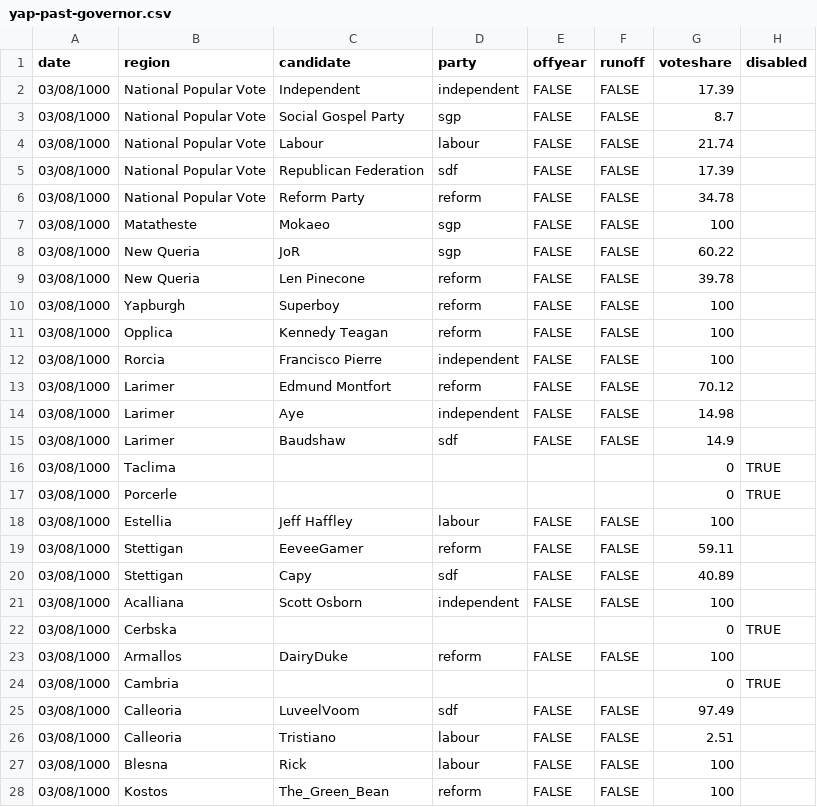
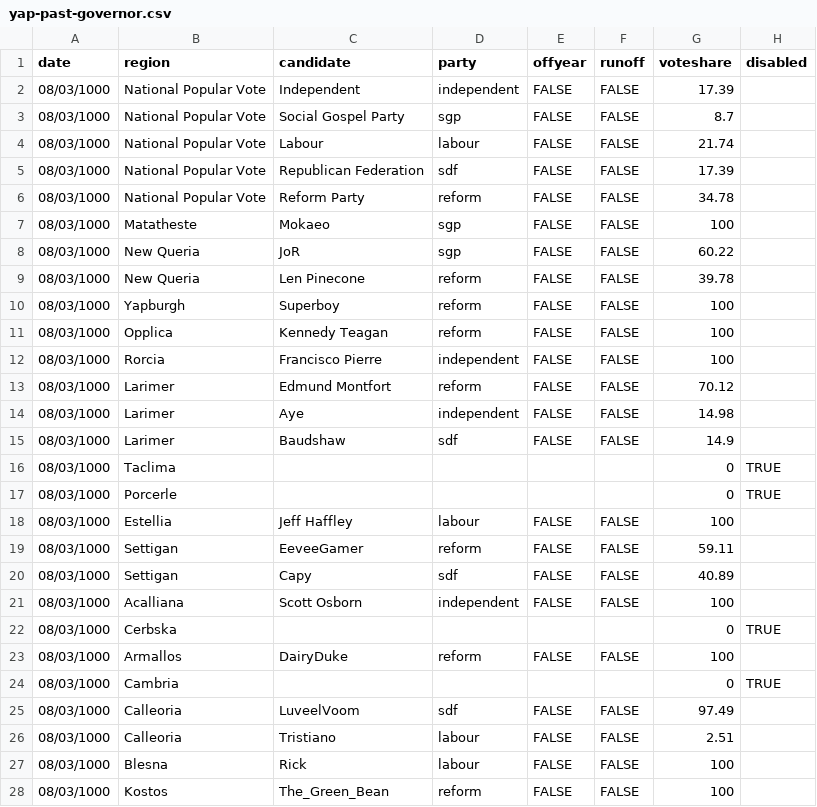
Before and after one commit to Javer17/JJUpdatePlease, a CSV file: csv-sources/yap-past-governor.csv, drawn as a sheet; only a part is shown; the diff covers the shown part only.

```diff
--- a/csv-sources/yap-past-governor.csv
+++ b/csv-sources/yap-past-governor.csv
@@ -1,28 +1,28 @@
 date,region,candidate,party,offyear,runoff,voteshare,disabled
-03/08/1000,National Popular Vote,Independent,independent,FALSE,FALSE,17.39,
-03/08/1000,National Popular Vote,Social Gospel Party,sgp,FALSE,FALSE,8.7,
-03/08/1000,National Popular Vote,Labour,labour,FALSE,FALSE,21.74,
-03/08/1000,National Popular Vote,Republican Federation,sdf,FALSE,FALSE,17.39,
-03/08/1000,National Popular Vote,Reform Party,reform,FALSE,FALSE,34.78,
-03/08/1000,Matatheste,Mokaeo,sgp,FALSE,FALSE,100,
-03/08/1000,New Queria,JoR,sgp,FALSE,FALSE,60.22,
-03/08/1000,New Queria,Len Pinecone,reform,FALSE,FALSE,39.78,
-03/08/1000,Yapburgh,Superboy,reform,FALSE,FALSE,100,
-03/08/1000,Opplica,Kennedy Teagan,reform,FALSE,FALSE,100,
-03/08/1000,Rorcia,Francisco Pierre,independent,FALSE,FALSE,100,
-03/08/1000,Larimer,Edmund Montfort,reform,FALSE,FALSE,70.12,
-03/08/1000,Larimer,Aye,independent,FALSE,FALSE,14.98,
-03/08/1000,Larimer,Baudshaw,sdf,FALSE,FALSE,14.9,
-03/08/1000,Taclima,,,,,0,TRUE
-03/08/1000,Porcerle,,,,,0,TRUE
-03/08/1000,Estellia,Jeff Haffley,labour,FALSE,FALSE,100,
-03/08/1000,Stettigan,EeveeGamer,reform,FALSE,FALSE,59.11,
-03/08/1000,Stettigan,Capy,sdf,FALSE,FALSE,40.89,
-03/08/1000,Acalliana,Scott Osborn,independent,FALSE,FALSE,100,
-03/08/1000,Cerbska,,,,,0,TRUE
-03/08/1000,Armallos,DairyDuke,reform,FALSE,FALSE,100,
-03/08/1000,Cambria,,,,,0,TRUE
-03/08/1000,Calleoria,LuveelVoom,sdf,FALSE,FALSE,97.49,
-03/08/1000,Calleoria,Tristiano,labour,FALSE,FALSE,2.51,
-03/08/1000,Blesna,Rick,labour,FALSE,FALSE,100,
-03/08/1000,Kostos,The_Green_Bean,reform,FALSE,FALSE,100,
+08/03/1000,National Popular Vote,Independent,independent,FALSE,FALSE,17.39,
+08/03/1000,National Popular Vote,Social Gospel Party,sgp,FALSE,FALSE,8.7,
+08/03/1000,National Popular Vote,Labour,labour,FALSE,FALSE,21.74,
+08/03/1000,National Popular Vote,Republican Federation,sdf,FALSE,FALSE,17.39,
+08/03/1000,National Popular Vote,Reform Party,reform,FALSE,FALSE,34.78,
+08/03/1000,Matatheste,Mokaeo,sgp,FALSE,FALSE,100,
+08/03/1000,New Queria,JoR,sgp,FALSE,FALSE,60.22,
+08/03/1000,New Queria,Len Pinecone,reform,FALSE,FALSE,39.78,
+08/03/1000,Yapburgh,Superboy,reform,FALSE,FALSE,100,
+08/03/1000,Opplica,Kennedy Teagan,reform,FALSE,FALSE,100,
+08/03/1000,Rorcia,Francisco Pierre,independent,FALSE,FALSE,100,
+08/03/1000,Larimer,Edmund Montfort,reform,FALSE,FALSE,70.12,
+08/03/1000,Larimer,Aye,independent,FALSE,FALSE,14.98,
+08/03/1000,Larimer,Baudshaw,sdf,FALSE,FALSE,14.9,
+08/03/1000,Taclima,,,,,0,TRUE
+08/03/1000,Porcerle,,,,,0,TRUE
+08/03/1000,Estellia,Jeff Haffley,labour,FALSE,FALSE,100,
+08/03/1000,Settigan,EeveeGamer,reform,FALSE,FALSE,59.11,
+08/03/1000,Settigan,Capy,sdf,FALSE,FALSE,40.89,
+08/03/1000,Acalliana,Scott Osborn,independent,FALSE,FALSE,100,
+08/03/1000,Cerbska,,,,,0,TRUE
+08/03/1000,Armallos,DairyDuke,reform,FALSE,FALSE,100,
+08/03/1000,Cambria,,,,,0,TRUE
+08/03/1000,Calleoria,LuveelVoom,sdf,FALSE,FALSE,97.49,
+08/03/1000,Calleoria,Tristiano,labour,FALSE,FALSE,2.51,
+08/03/1000,Blesna,Rick,labour,FALSE,FALSE,100,
+08/03/1000,Kostos,The_Green_Bean,reform,FALSE,FALSE,100,
```
Also changed, not shown: 16 added rows elsewhere in this file, csv-sources/yap-past-president.csv, csv-sources/yap-past-senate.csv, 25 other files.
